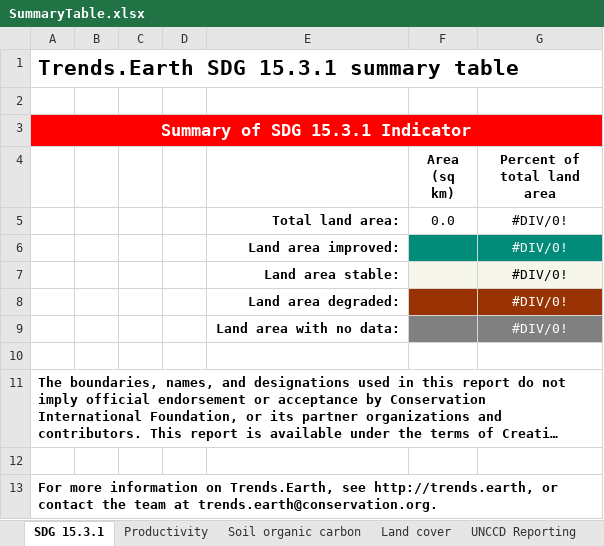
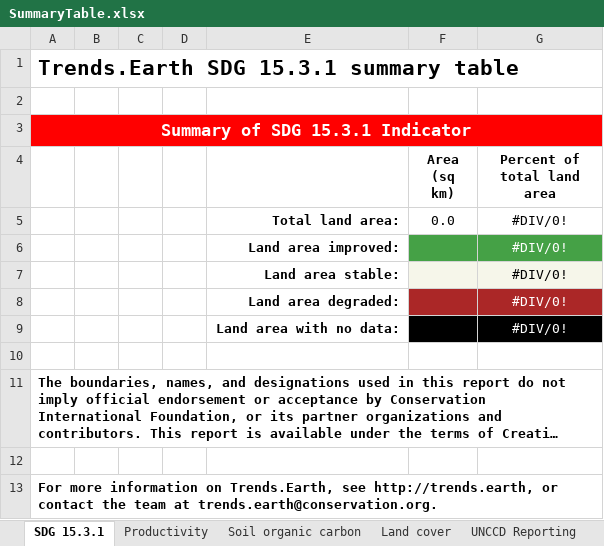
Before and after one commit to ConservationInternational/trends.earth, an Excel workbook: LDMP/data/SummaryTable.xlsx, sheet SDG 15.3.1, drawn as a sheet; long unchanged cells end in …; values as stored, in another font and other column widths than the file's, no borders; the diff names each change by its address in the sheet, - before the commit and + after, or states it on an @@ line.

```diff
--- a/LDMP/data/SummaryTable.xlsx (sheet SDG 15.3.1)
+++ b/LDMP/data/SummaryTable.xlsx (sheet SDG 15.3.1)
-F6:G6 fill: #008C79
+F6:G6 fill: #45A146
-F8:G8 fill: #993304
+F8:G8 fill: #AB2727
-F9:G9 fill: #808080
+F9:G9 fill: #000000
```
Also changed, not shown: sheet Soil organic carbon, sheet Land cover, sheet Productivity.
